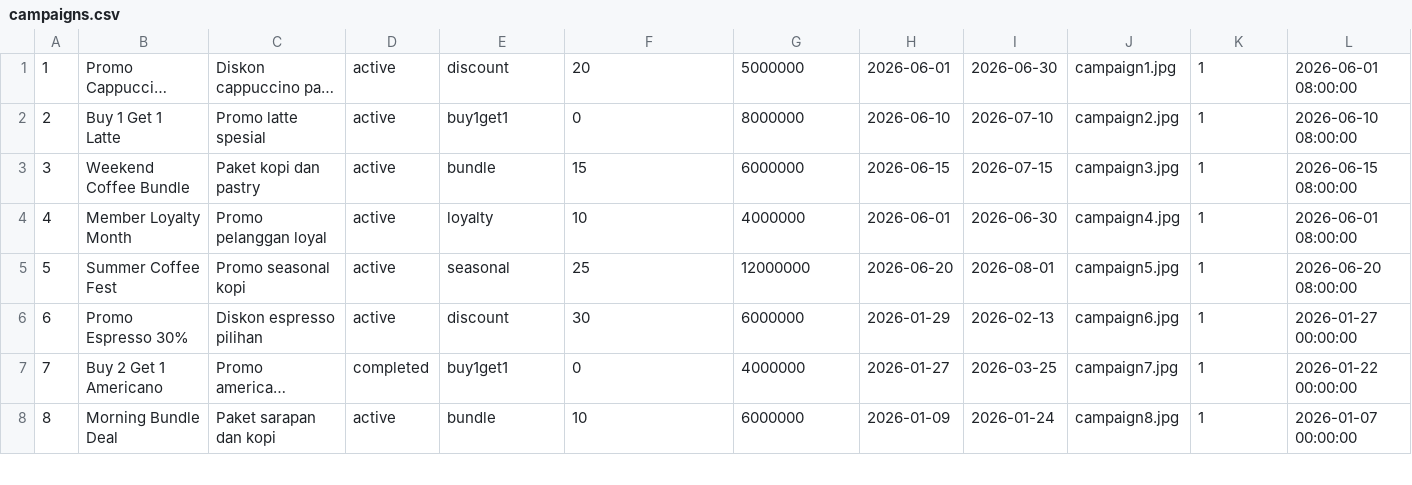
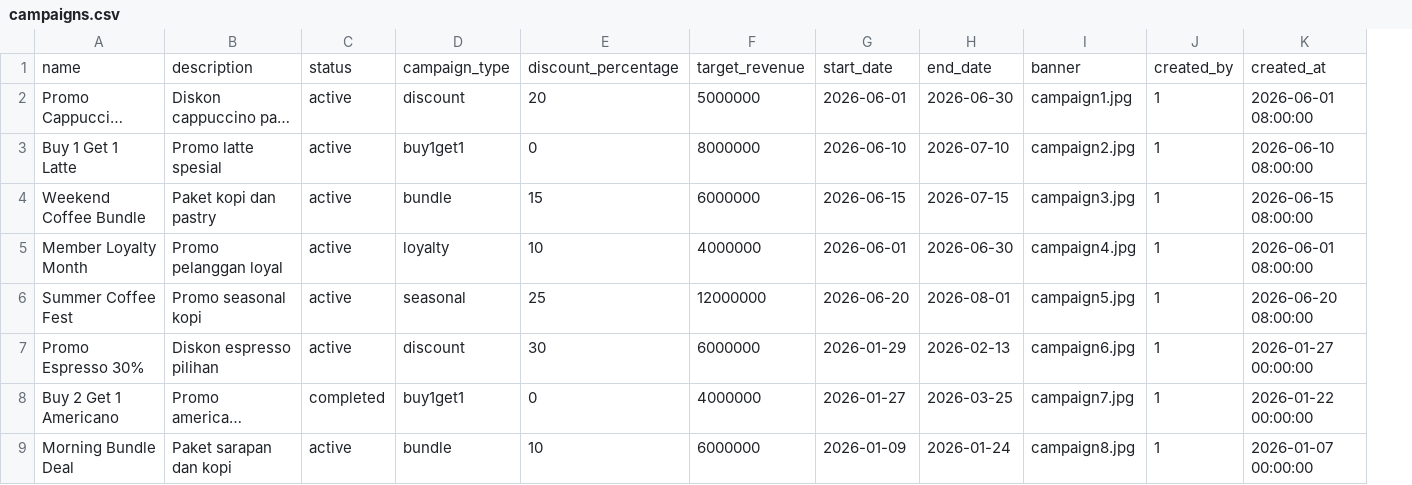
Before and after one commit to prasetyoangga07/kedai_kopi, a CSV file: ml-service/campaigns.csv, drawn as a sheet; only a part is shown; long unchanged cells end in …; removed rows and columns are numbered as before the commit, all else as after; rows hold the shown columns only; the diff names each change by its address in the sheet, - before the commit and + after, or states it on an @@ line.

```diff
--- a/ml-service/campaigns.csv
+++ b/ml-service/campaigns.csv
-column A, rows 1-8: 1 | 2 | 3 | 4 | 5 | 6 | 7 | 8
+row 1: name | description | status | campaign_type | discount_percentage | target_revenue | start_date | end_date | banner | created_by | created_at
```
Also changed, not shown: ml-service/customers.csv, ml-service/transaction_details.csv, 22 other files.
